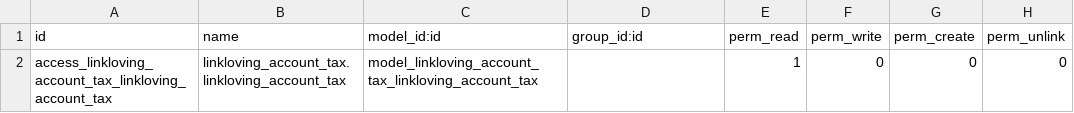
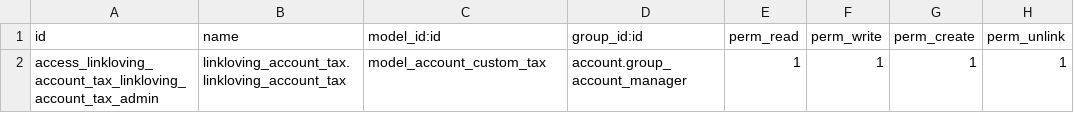
Before and after one commit to iverson2937/linklovingaddons, a CSV file: linkloving_account_tax/security/ir.model.access.csv, drawn as a sheet; removed rows and columns are numbered as before the commit, all else as after; the diff names each change by its address in the sheet, - before the commit and + after, or states it on an @@ line.

```diff
--- a/linkloving_account_tax/security/ir.model.access.csv
+++ b/linkloving_account_tax/security/ir.model.access.csv
-row 2: access_linkloving_account_tax_linkloving_account_tax | linkloving_account_tax.linkloving_account_tax | model_linkloving_account_tax_linkloving_account_tax |  | 1 | 0 | 0 | 0
+row 2: access_linkloving_account_tax_linkloving_account_tax_admin | linkloving_account_tax.linkloving_account_tax | model_account_custom_tax | account.group_account_manager | 1 | 1 | 1 | 1
```
Also changed, not shown: 4 other files.
